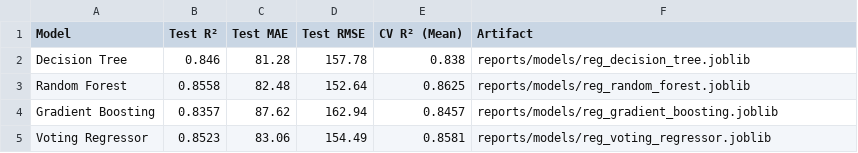
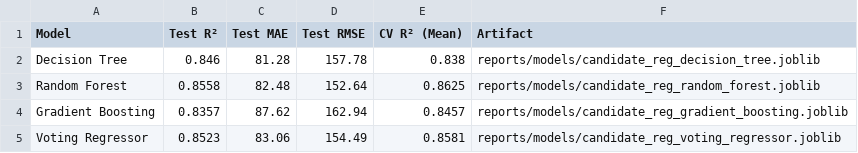
Before and after one commit to AaravJagga7/college-event-management-, a CSV file: reports/regression_comparison.csv, drawn as a sheet.

```diff
--- a/reports/regression_comparison.csv
+++ b/reports/regression_comparison.csv
@@ -1,5 +1,5 @@
 Model,Test R²,Test MAE,Test RMSE,CV R² (Mean),Artifact
-Decision Tree,0.846,81.28,157.78,0.838,reports/models/reg_decision_tree.joblib
-Random Forest,0.8558,82.48,152.64,0.8625,reports/models/reg_random_forest.joblib
-Gradient Boosting,0.8357,87.62,162.94,0.8457,reports/models/reg_gradient_boosting.joblib
-Voting Regressor,0.8523,83.06,154.49,0.8581,reports/models/reg_voting_regressor.joblib
+Decision Tree,0.846,81.28,157.78,0.838,reports/models/candidate_reg_decision_tree.joblib
+Random Forest,0.8558,82.48,152.64,0.8625,reports/models/candidate_reg_random_forest.joblib
+Gradient Boosting,0.8357,87.62,162.94,0.8457,reports/models/candidate_reg_gradient_boosting.joblib
+Voting Regressor,0.8523,83.06,154.49,0.8581,reports/models/candidate_reg_voting_regressor.joblib
```
Also changed, not shown: reports/budget_comparison.csv, reports/classification_comparison.csv, 18 other files.
